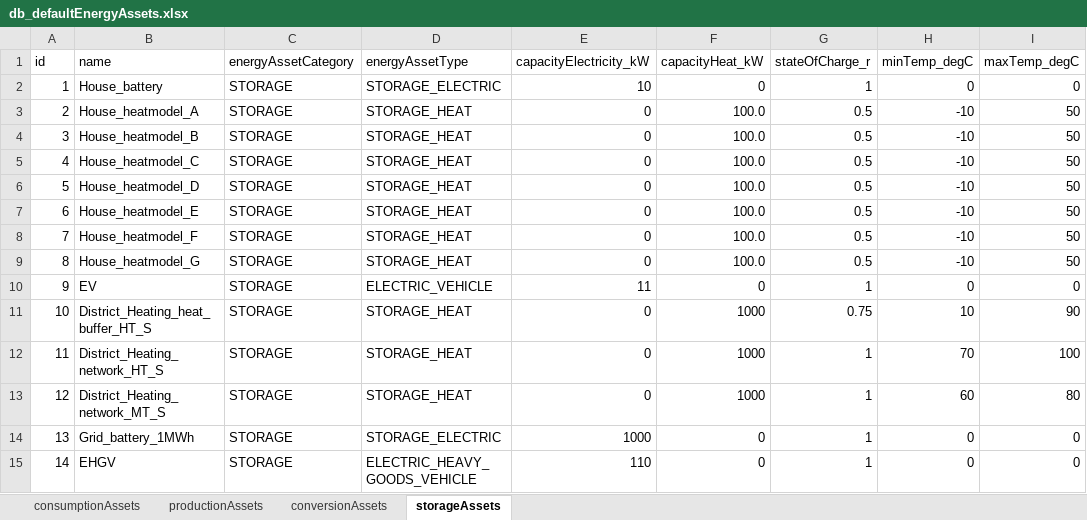
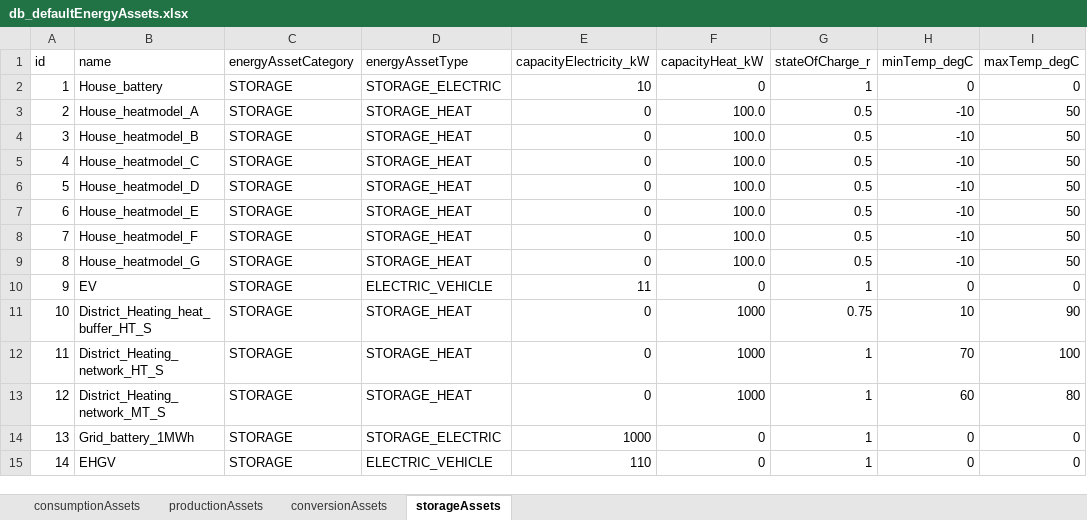
Before and after one commit to Zenmo/HOLON, an Excel workbook: Base/db_defaultEnergyAssets.xlsx, sheet storageAssets, drawn as a sheet; only a part is shown; values as stored, in another font and other column widths than the file's, no borders; the diff names each change by its address in the sheet, - before the commit and + after, or states it on an @@ line.

```diff
--- a/Base/db_defaultEnergyAssets.xlsx (sheet storageAssets)
+++ b/Base/db_defaultEnergyAssets.xlsx (sheet storageAssets)
-D15 (energyAssetType): ELECTRIC_HEAVY_GOODS_VEHICLE
+D15 (energyAssetType): ELECTRIC_VEHICLE
```
Also changed, not shown: Base/db_backboneConfig_industriecase.xlsx, 13 other files.
